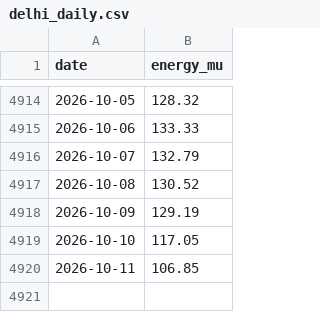
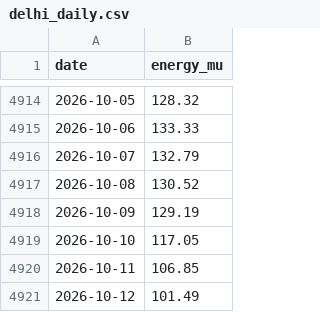
Before and after one commit to anshajshuklaa/Load-Forecasting, a CSV file: data/posoco/delhi_daily.csv, drawn as a sheet; only a part is shown, gaps mark what is left out; the diff names each change by its address in the sheet, - before the commit and + after, or states it on an @@ line.

```diff
--- a/data/posoco/delhi_daily.csv
+++ b/data/posoco/delhi_daily.csv
+row 4921: 2026-10-12 | 101.49
```
Also changed, not shown: reports/live/forecasts.csv, 1 other file.
